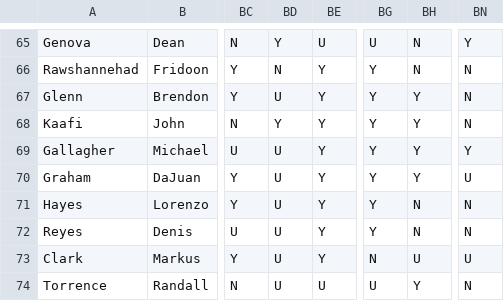
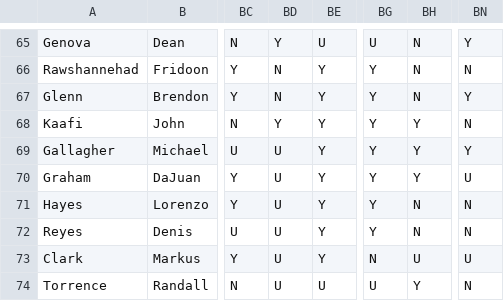
Before and after one commit to StreetCredSoftware/PKIC, a CSV file: StreetCred_ PKIC_2015.csv, drawn as a sheet; only a part is shown, gaps mark what is left out; the diff names each change by its address in the sheet, - before the commit and + after, or states it on an @@ line.

Commit message:
Update to Brandon Glenn case

```diff
--- a/StreetCred_ PKIC_2015.csv
+++ b/StreetCred_ PKIC_2015.csv
-BD67: U
+BD67: N
-BH67: Y
+BH67: N
-BN67: N
+BN67: Y
```
